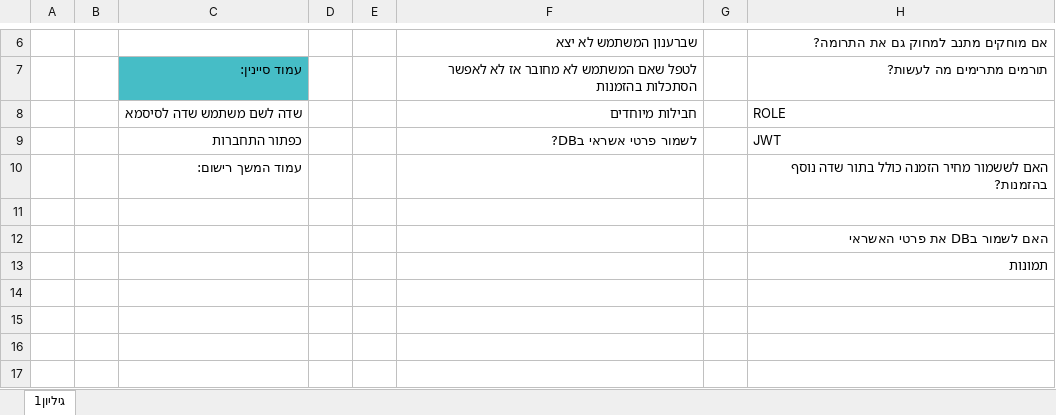
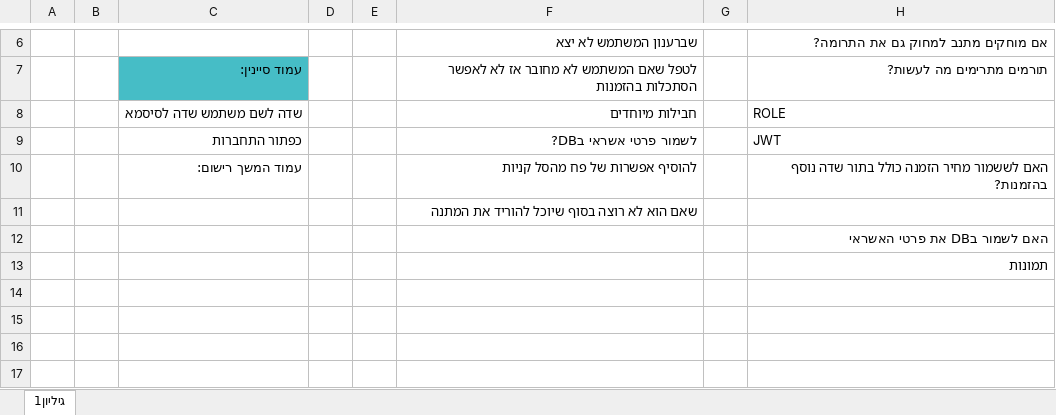
Before and after one commit to AvitalWalden/Final-Project-At-React-Node-MySql, an Excel workbook: אפיון הפרויקט הכי חתיך😊.xlsx, sheet גיליון1, drawn as a sheet; only a part is shown, gaps mark what is left out; values as stored, in another font and other column widths than the file's, no borders; charts and pictures not drawn; the diff names each change by its address in the sheet, - before the commit and + after, or states it on an @@ line.

Commit message:
adding tasks to ifun

```diff
--- a/אפיון הפרויקט הכי חתיך😊.xlsx (sheet גיליון1)
+++ b/אפיון הפרויקט הכי חתיך😊.xlsx (sheet גיליון1)
-F10: (empty)
+F10: להוסיף אפשרות של פח מהסל קניות
-F11: (empty)
+F11: שאם הוא לא רוצה בסוף שיוכל להוריד את המתנה
```
